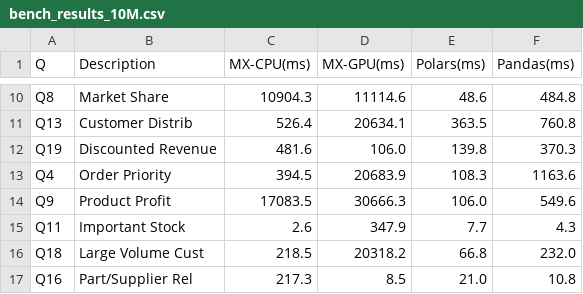
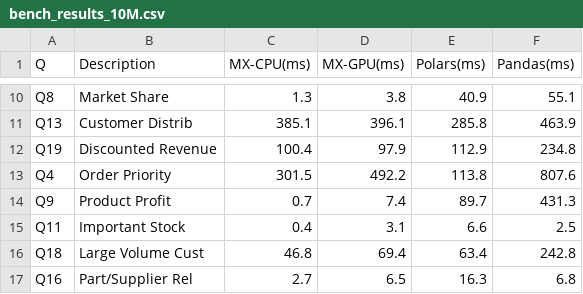
Before and after one commit to abhisheksreesaila/mxframe, a CSV file: scripts/bench_results_10M.csv, drawn as a sheet; only a part is shown, gaps mark what is left out; the diff covers the shown part only; the diff names each change by its address in the sheet, - before the commit and + after, or states it on an @@ line.

```diff
--- a/scripts/bench_results_10M.csv
+++ b/scripts/bench_results_10M.csv
-C10 (MX-CPU(ms)): 10904.3
+C10 (MX-CPU(ms)): 1.3
-D10 (MX-GPU(ms)): 11114.6
+D10 (MX-GPU(ms)): 3.8
-E10 (Polars(ms)): 48.6
+E10 (Polars(ms)): 40.9
-F10 (Pandas(ms)): 484.8
+F10 (Pandas(ms)): 55.1
-C11 (MX-CPU(ms)): 526.4
+C11 (MX-CPU(ms)): 385.1
-D11 (MX-GPU(ms)): 20634.1
+D11 (MX-GPU(ms)): 396.1
-E11 (Polars(ms)): 363.5
+E11 (Polars(ms)): 285.8
-F11 (Pandas(ms)): 760.8
+F11 (Pandas(ms)): 463.9
-C12 (MX-CPU(ms)): 481.6
+C12 (MX-CPU(ms)): 100.4
-D12 (MX-GPU(ms)): 106.0
+D12 (MX-GPU(ms)): 97.9
-E12 (Polars(ms)): 139.8
+E12 (Polars(ms)): 112.9
-F12 (Pandas(ms)): 370.3
+F12 (Pandas(ms)): 234.8
-C13 (MX-CPU(ms)): 394.5
+C13 (MX-CPU(ms)): 301.5
-D13 (MX-GPU(ms)): 20683.9
+D13 (MX-GPU(ms)): 492.2
-E13 (Polars(ms)): 108.3
+E13 (Polars(ms)): 113.8
-F13 (Pandas(ms)): 1163.6
+F13 (Pandas(ms)): 807.6
-C14 (MX-CPU(ms)): 17083.5
+C14 (MX-CPU(ms)): 0.7
-D14 (MX-GPU(ms)): 30666.3
+D14 (MX-GPU(ms)): 7.4
-E14 (Polars(ms)): 106.0
+E14 (Polars(ms)): 89.7
-F14 (Pandas(ms)): 549.6
+F14 (Pandas(ms)): 431.3
-C15 (MX-CPU(ms)): 2.6
+C15 (MX-CPU(ms)): 0.4
-D15 (MX-GPU(ms)): 347.9
+D15 (MX-GPU(ms)): 3.1
-E15 (Polars(ms)): 7.7
+E15 (Polars(ms)): 6.6
-F15 (Pandas(ms)): 4.3
+F15 (Pandas(ms)): 2.5
-C16 (MX-CPU(ms)): 218.5
+C16 (MX-CPU(ms)): 46.8
-D16 (MX-GPU(ms)): 20318.2
+D16 (MX-GPU(ms)): 69.4
-E16 (Polars(ms)): 66.8
+E16 (Polars(ms)): 63.4
-F16 (Pandas(ms)): 232.0
+F16 (Pandas(ms)): 242.8
-C17 (MX-CPU(ms)): 217.3
+C17 (MX-CPU(ms)): 2.7
-D17 (MX-GPU(ms)): 8.5
+D17 (MX-GPU(ms)): 6.5
-E17 (Polars(ms)): 21.0
+E17 (Polars(ms)): 16.3
-F17 (Pandas(ms)): 10.8
+F17 (Pandas(ms)): 6.8
```
Also changed, not shown: 56 edited cells elsewhere in this file, scripts/bench_results_1M.csv, 4 other files.
